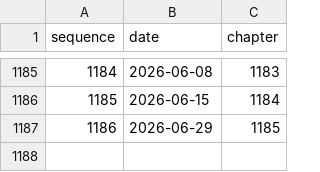
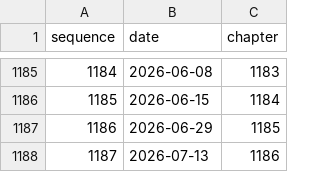
Before and after one commit to jakeushida/manga-prediction, a CSV file: chapter_data.csv, drawn as a sheet; only a part is shown, gaps mark what is left out.

```diff
--- a/chapter_data.csv
+++ b/chapter_data.csv
@@ -1187 +1187,2 @@ sequence,date,chapter
 1186,2026-06-29,1185
+1187,2026-07-13,1186
```
Also changed, not shown: 1 other file.
